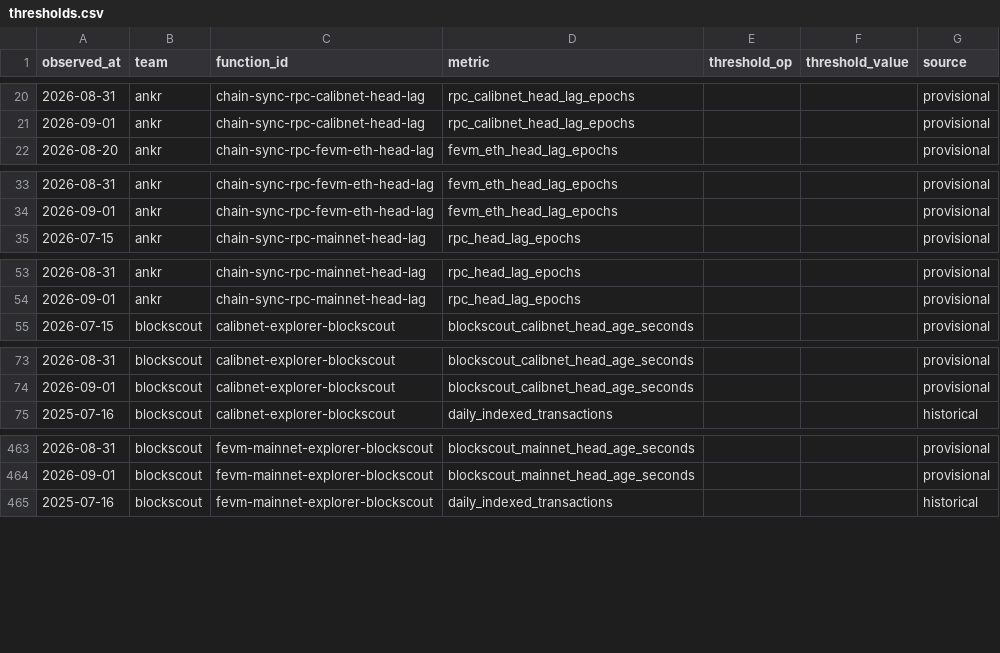
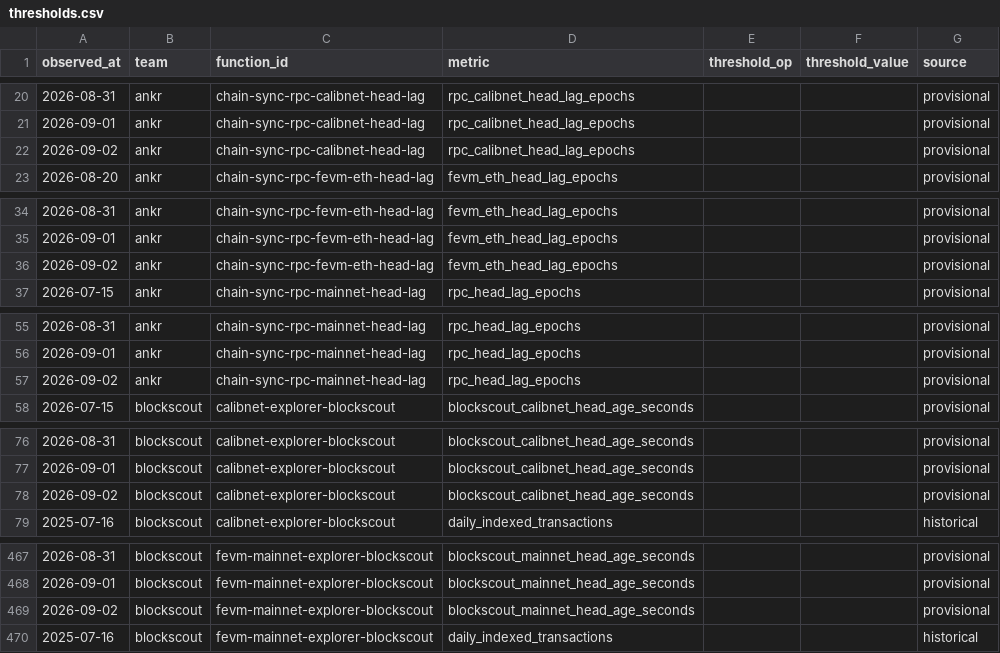
Before and after one commit to filecoin-project/pgf-monitor, a CSV file: data/thresholds.csv, drawn as a sheet; only a part is shown, gaps mark what is left out; the diff covers the shown part only; the diff names each change by its address in the sheet, - before the commit and + after, or states it on an @@ line.

```diff
--- a/data/thresholds.csv
+++ b/data/thresholds.csv
+row 22: 2026-09-02 | ankr | chain-sync-rpc-calibnet-head-lag | rpc_calibnet_head_lag_epochs |  |  | provisional
+row 36: 2026-09-02 | ankr | chain-sync-rpc-fevm-eth-head-lag | fevm_eth_head_lag_epochs |  |  | provisional
+row 57: 2026-09-02 | ankr | chain-sync-rpc-mainnet-head-lag | rpc_head_lag_epochs |  |  | provisional
+row 78: 2026-09-02 | blockscout | calibnet-explorer-blockscout | blockscout_calibnet_head_age_seconds |  |  | provisional
+row 469: 2026-09-02 | blockscout | fevm-mainnet-explorer-blockscout | blockscout_mainnet_head_age_seconds |  |  | provisional
```
Also changed, not shown: 35 added rows elsewhere in this file, data/observations.csv.
